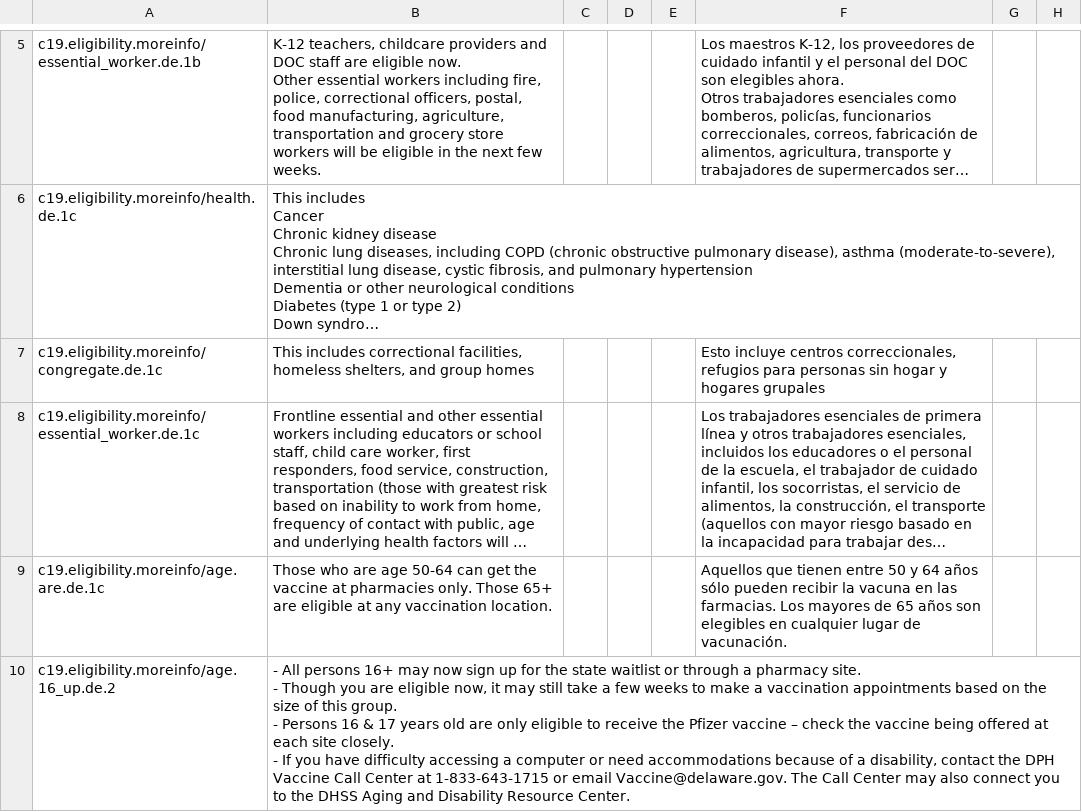
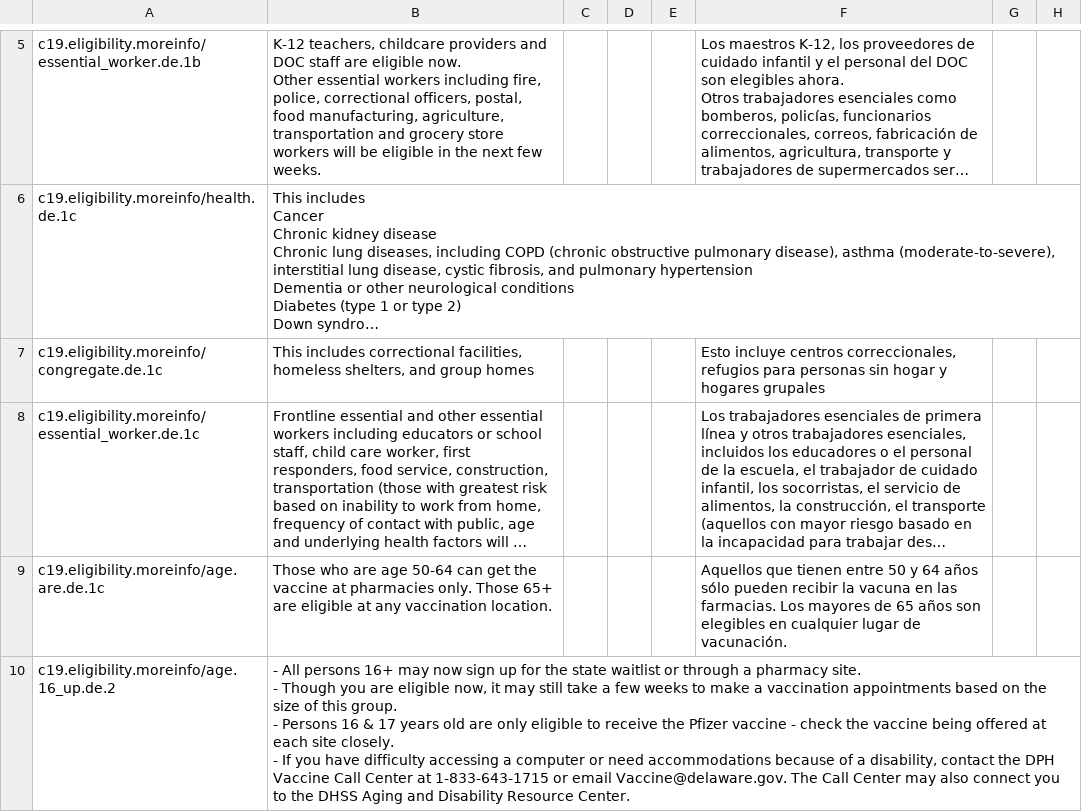
Before and after one commit to microsoft/covid-vaccine-bot, a CSV file: packages/plans/data/policies/delaware/delaware.csv, drawn as a sheet; only a part is shown, gaps mark what is left out; long unchanged cells end in …; the diff names each change by its address in the sheet, - before the commit and + after, or states it on an @@ line.

Commit message:
Update delaware.csv

```diff
--- a/packages/plans/data/policies/delaware/delaware.csv
+++ b/packages/plans/data/policies/delaware/delaware.csv
-B10: …Pfizer vaccine – check the…
+B10: …Pfizer vaccine - check the…
```
